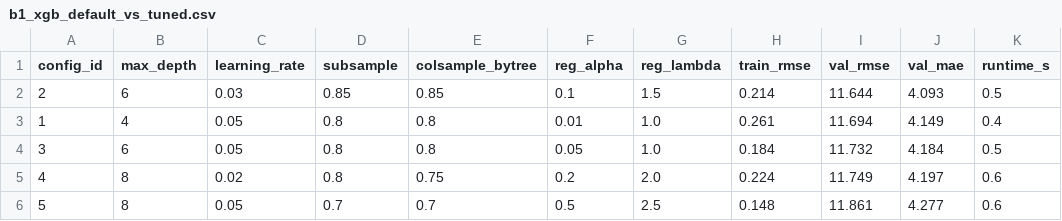
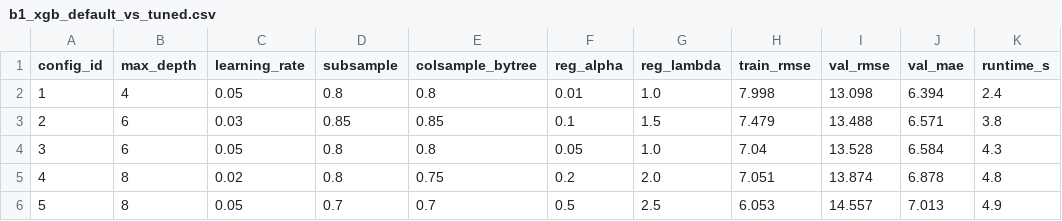
Before and after one commit to Veershah611/InvertML, a CSV file: reports/tables/b1_xgb_default_vs_tuned.csv, drawn as a sheet.

```diff
--- a/reports/tables/b1_xgb_default_vs_tuned.csv
+++ b/reports/tables/b1_xgb_default_vs_tuned.csv
@@ -1,6 +1,6 @@
 config_id,max_depth,learning_rate,subsample,colsample_bytree,reg_alpha,reg_lambda,train_rmse,val_rmse,val_mae,runtime_s
-2,6,0.03,0.85,0.85,0.1,1.5,0.214,11.644,4.093,0.5
-1,4,0.05,0.8,0.8,0.01,1.0,0.261,11.694,4.149,0.4
-3,6,0.05,0.8,0.8,0.05,1.0,0.184,11.732,4.184,0.5
-4,8,0.02,0.8,0.75,0.2,2.0,0.224,11.749,4.197,0.6
-5,8,0.05,0.7,0.7,0.5,2.5,0.148,11.861,4.277,0.6
+1,4,0.05,0.8,0.8,0.01,1.0,7.998,13.098,6.394,2.4
+2,6,0.03,0.85,0.85,0.1,1.5,7.479,13.488,6.571,3.8
+3,6,0.05,0.8,0.8,0.05,1.0,7.04,13.528,6.584,4.3
+4,8,0.02,0.8,0.75,0.2,2.0,7.051,13.874,6.878,4.8
+5,8,0.05,0.7,0.7,0.5,2.5,6.053,14.557,7.013,4.9
```
Also changed, not shown: reports/tables/b1_xgb_failure_cases.csv, results/results.csv, 8 other files.
